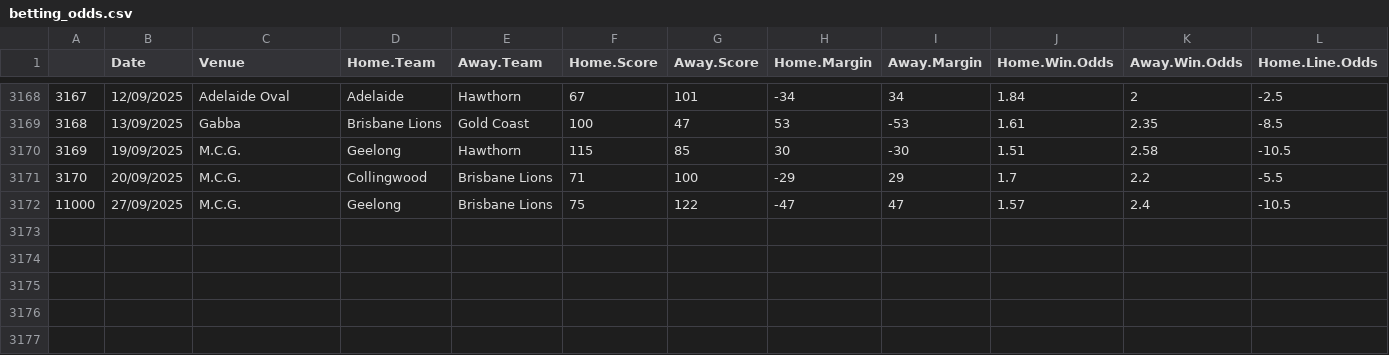
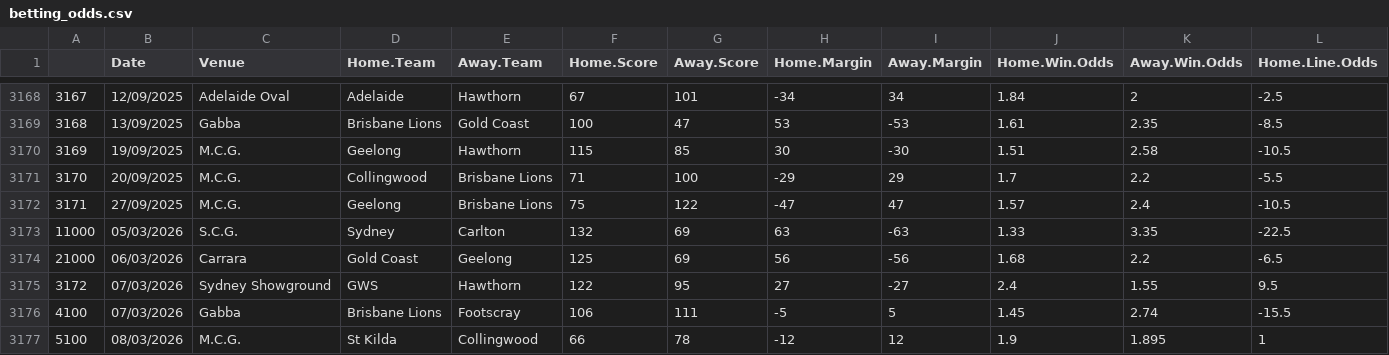
Before and after one commit to mitch-mooney/AFL_Predictions, a CSV file: csv_files/betting_odds.csv, drawn as a sheet; only a part is shown, gaps mark what is left out; rows hold the shown columns only; the diff names each change by its address in the sheet, - before the commit and + after, or states it on an @@ line.

```diff
--- a/csv_files/betting_odds.csv
+++ b/csv_files/betting_odds.csv
@@ column A renumbered in row 3172 @@
+row 3173: 11000 | 05/03/2026 | S.C.G. | Sydney | Carlton | 132 | 69 | 63 | -63 | 1.33 | 3.35 | -22.5
+row 3174: 21000 | 06/03/2026 | Carrara | Gold Coast | Geelong | 125 | 69 | 56 | -56 | 1.68 | 2.2 | -6.5
+row 3175: 3172 | 07/03/2026 | Sydney Showground | GWS | Hawthorn | 122 | 95 | 27 | -27 | 2.4 | 1.55 | 9.5
+row 3176: 4100 | 07/03/2026 | Gabba | Brisbane Lions | Footscray | 106 | 111 | -5 | 5 | 1.45 | 2.74 | -15.5
+row 3177: 5100 | 08/03/2026 | M.C.G. | St Kilda | Collingwood | 66 | 78 | -12 | 12 | 1.9 | 1.895 | 1
```
Also changed, not shown: csv_files/round_predictions.csv.
